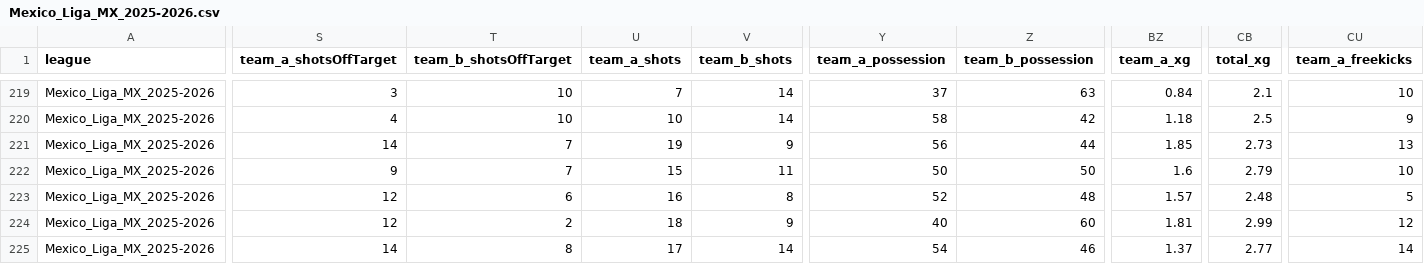
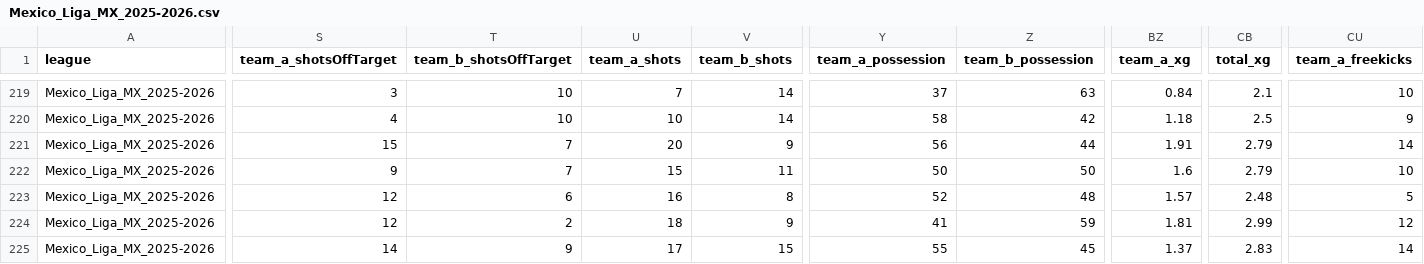
Before and after one commit to aimidas1/aimidas1, a CSV file: csv/matches/leagues/Mexico_Liga_MX_2025-2026.csv, drawn as a sheet; only a part is shown, gaps mark what is left out; the diff covers the shown part only; the diff names each change by its address in the sheet, - before the commit and + after, or states it on an @@ line.

Commit message:
Update Mexico_Liga_MX_2025-2026 matches

```diff
--- a/csv/matches/leagues/Mexico_Liga_MX_2025-2026.csv
+++ b/csv/matches/leagues/Mexico_Liga_MX_2025-2026.csv
-S221 (team_a_shotsOffTarget): 14
+S221 (team_a_shotsOffTarget): 15
-U221 (team_a_shots): 19
+U221 (team_a_shots): 20
-BZ221 (team_a_xg): 1.85
+BZ221 (team_a_xg): 1.91
-CB221 (total_xg): 2.73
+CB221 (total_xg): 2.79
-CU221 (team_a_freekicks): 13
+CU221 (team_a_freekicks): 14
-Y224 (team_a_possession): 40
+Y224 (team_a_possession): 41
-Z224 (team_b_possession): 60
+Z224 (team_b_possession): 59
-T225 (team_b_shotsOffTarget): 8
+T225 (team_b_shotsOffTarget): 9
-V225 (team_b_shots): 14
+V225 (team_b_shots): 15
-Y225 (team_a_possession): 54
+Y225 (team_a_possession): 55
-Z225 (team_b_possession): 46
+Z225 (team_b_possession): 45
-CB225 (total_xg): 2.77
+CB225 (total_xg): 2.83
```
Also changed, not shown: 3 edited cells elsewhere in this file.
